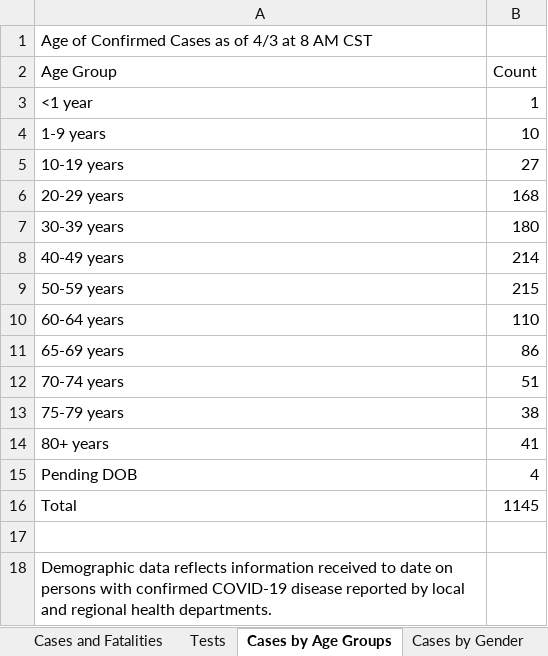
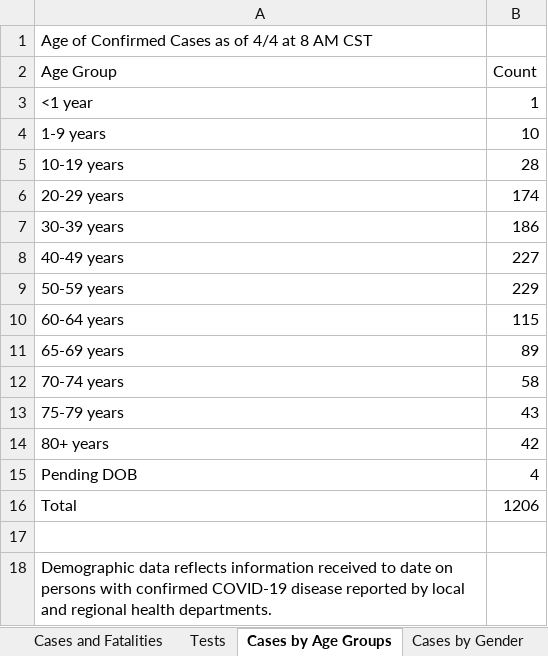
Before and after one commit to zdsteele/covidtexas, an Excel workbook: CaseCountData.xlsx, sheet Cases by Age Groups, drawn as a sheet; values as stored, in another font and other column widths than the file's, no borders; the diff names each change by its address in the sheet, - before the commit and + after, or states it on an @@ line.

```diff
--- a/CaseCountData.xlsx (sheet Cases by Age Groups)
+++ b/CaseCountData.xlsx (sheet Cases by Age Groups)
-A1 (Age Group): Age of Confirmed Cases as of 4/3 at 8 AM CST
+A1 (Age Group): Age of Confirmed Cases as of 4/4 at 8 AM CST
-B5 (Count): 27
+B5 (Count): 28
-B6 (Count): 168
+B6 (Count): 174
-B7 (Count): 180
+B7 (Count): 186
-B8 (Count): 214
+B8 (Count): 227
-B9 (Count): 215
+B9 (Count): 229
-B10 (Count): 110
+B10 (Count): 115
-B11 (Count): 86
+B11 (Count): 89
-B12 (Count): 51
+B12 (Count): 58
-B13 (Count): 38
+B13 (Count): 43
-B14 (Count): 41
+B14 (Count): 42
-B16 (Count): 1145
+B16 (Count): 1206
```
Also changed, not shown: sheet Cases and Fatalities, sheet Cases by Gender, sheet Tests, 16 other files.
